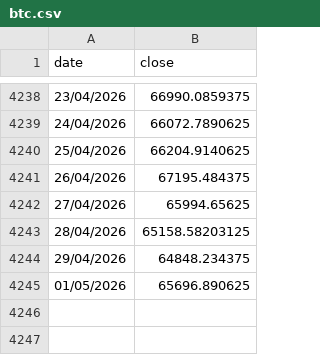
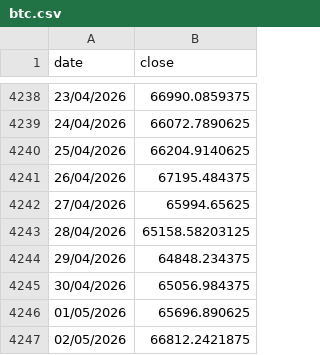
Before and after one commit to gvisentin-beep/pigro-gloob, a CSV file: data/btc.csv, drawn as a sheet; only a part is shown, gaps mark what is left out.

```diff
--- a/data/btc.csv
+++ b/data/btc.csv
@@ -4244,2 +4244,4 @@ date;close
 29/04/2026;64848.234375
+30/04/2026;65056.984375
 01/05/2026;65696.890625
+02/05/2026;66812.2421875
```
Also changed, not shown: data/mib.csv, data/sp500.csv, 5 other files.
